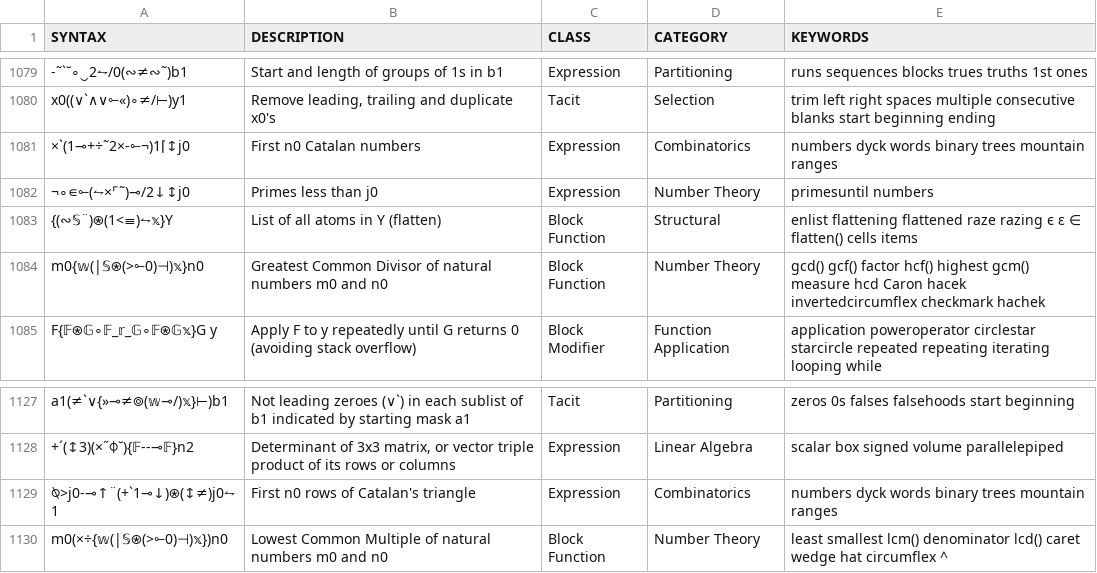
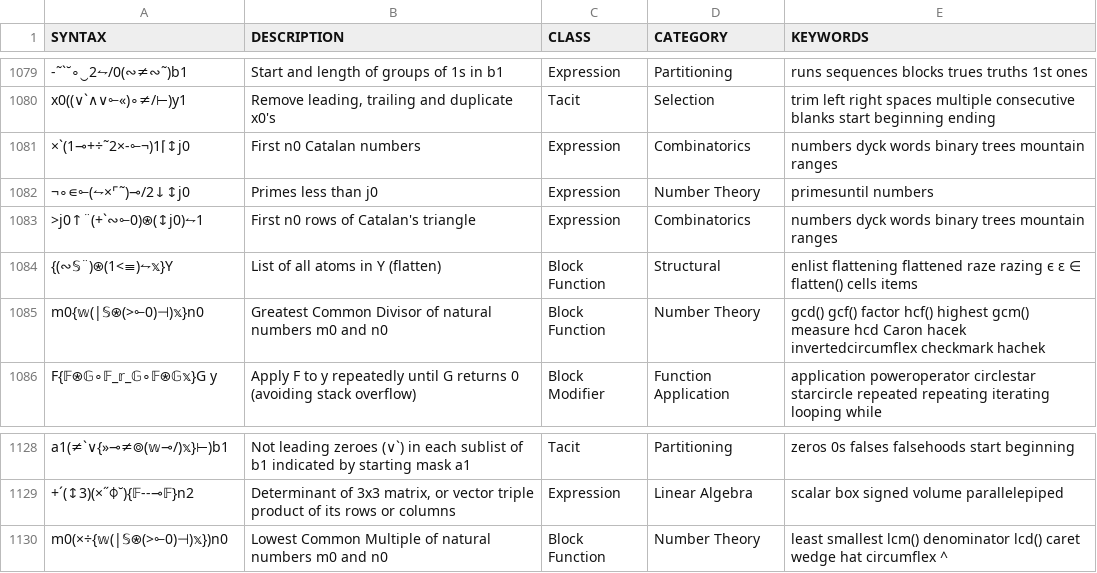
Before and after one commit to mlochbaum/bqncrate, a TSV file: table.tsv, drawn as a sheet; only a part is shown, gaps mark what is left out; removed rows and columns are numbered as before the commit, all else as after; the diff names each change by its address in the sheet, - before the commit and + after, or states it on an @@ line.

Commit message:
Simpler Catalan's triangle, scan on rows instead of diagonals

```diff
--- a/table.tsv
+++ b/table.tsv
+row 1083: >j0↑¨(+`∾⟜0)⍟(↕j0)⥊1 | First n0 rows of Catalan's triangle | Expression | Combinatorics | numbers dyck words binary trees mountain ranges
-row 1129: ⍉>j0-⊸↑¨(+`1⊸↓)⍟(↕≠)j0⥊1 | First n0 rows of Catalan's triangle | Expression | Combinatorics | numbers dyck words binary trees mountain ranges
```
